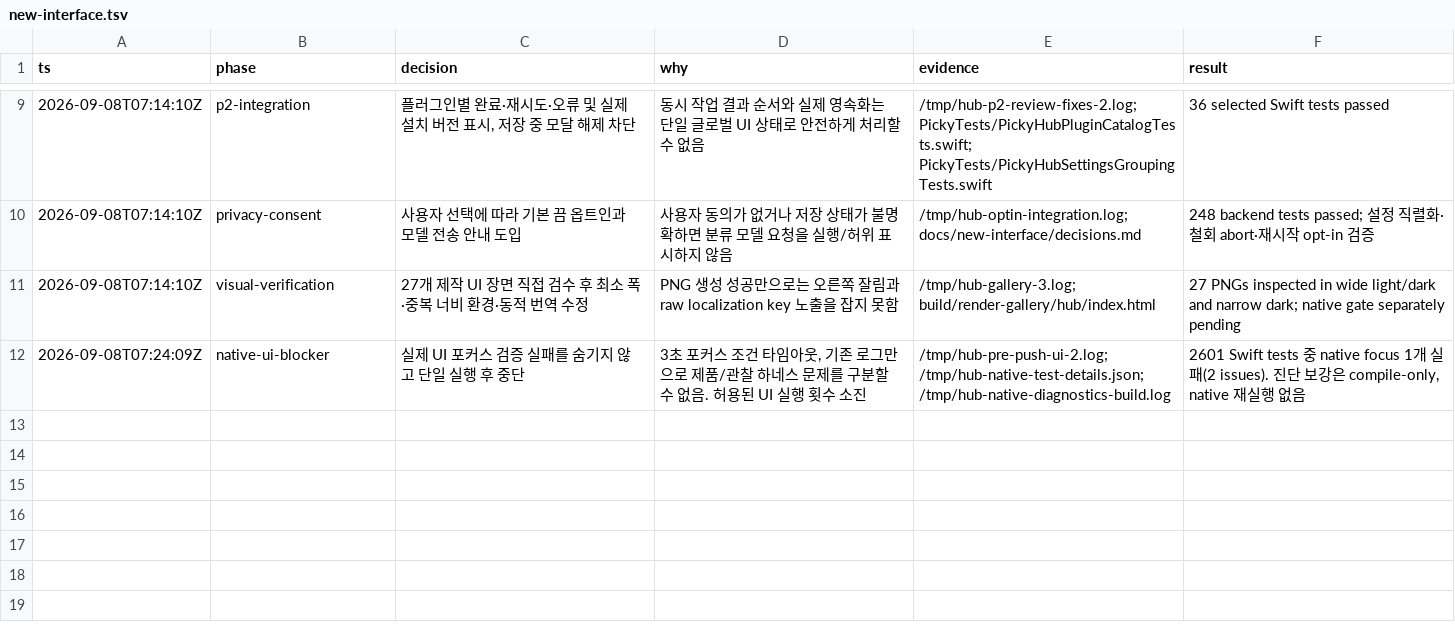
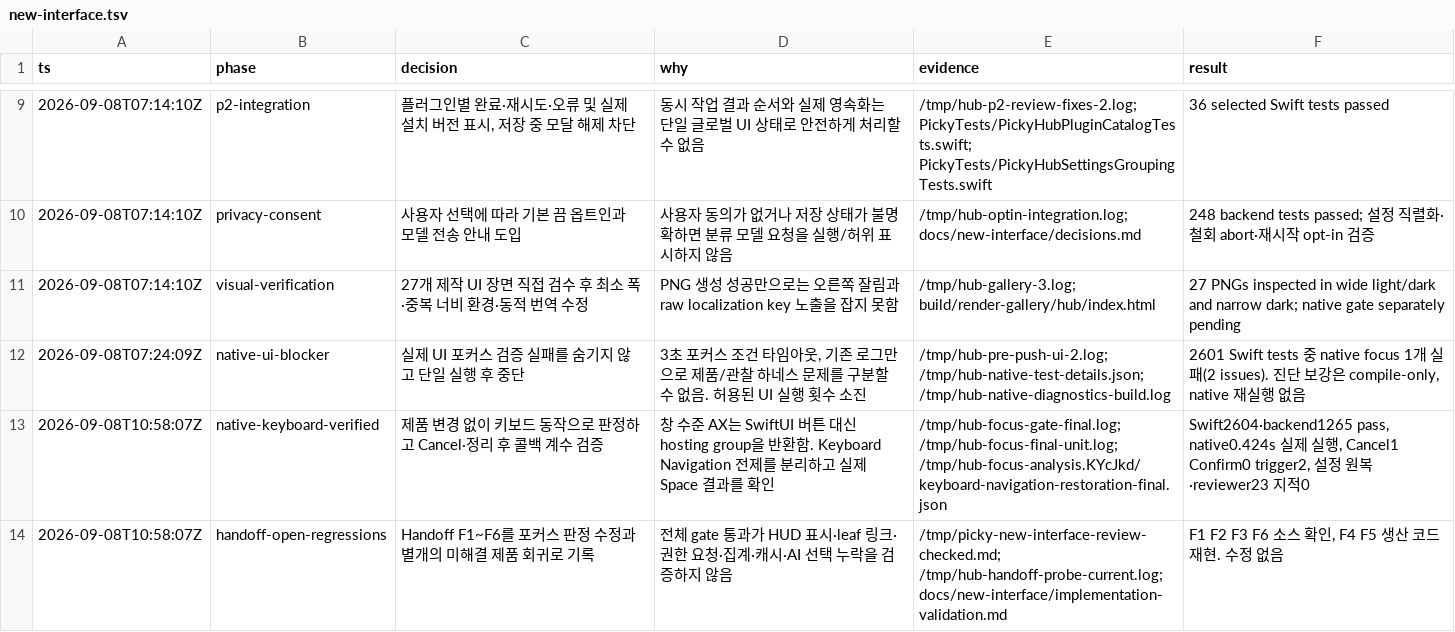
Before and after one commit to Jonghakseo/picky, a TSV file: .audit/new-interface.tsv, drawn as a sheet; only a part is shown, gaps mark what is left out; the diff names each change by its address in the sheet, - before the commit and + after, or states it on an @@ line.

Commit message:
test: verify hub keyboard behavior through native actions
Replace the window AX label oracle with native keyboard action checks.
Distinguish Cancel from Confirm and assert counts after fixture cleanup.
Record the passing gate and six independent, unresolved Hub regressions.

```diff
--- a/.audit/new-interface.tsv
+++ b/.audit/new-interface.tsv
+row 13: 2026-09-08T10:58:07Z | native-keyboard-verified | 제품 변경 없이 키보드 동작으로 판정하고 Cancel·정리 후 콜백 계수 검증 | 창 수준 AX는 SwiftUI 버튼 대신 hosting group을 반환함. Keyboard Navigation 전제를 분리하고 실제 Space 결과를 확인 | /tmp/hub-focus-gate-final.log; /tmp/hub-focus-final-unit.log; /tmp/hub-focus-analysis.KYcJkd/keyboard-navigation-restoration-final.json | Swift2604·backend1265 pass, native0.424s 실제 실행, Cancel1 Confirm0 trigger2, 설정 원복·reviewer23 지적0
+row 14: 2026-09-08T10:58:07Z | handoff-open-regressions | Handoff F1~F6를 포커스 판정 수정과 별개의 미해결 제품 회귀로 기록 | 전체 gate 통과가 HUD 표시·leaf 링크·권한 요청·집계·캐시·AI 선택 누락을 검증하지 않음 | /tmp/picky-new-interface-review-checked.md; /tmp/hub-handoff-probe-current.log; docs/new-interface/implementation-validation.md | F1 F2 F3 F6 소스 확인, F4 F5 생산 코드 재현. 수정 없음
```
Also changed, not shown: 4 other files.
